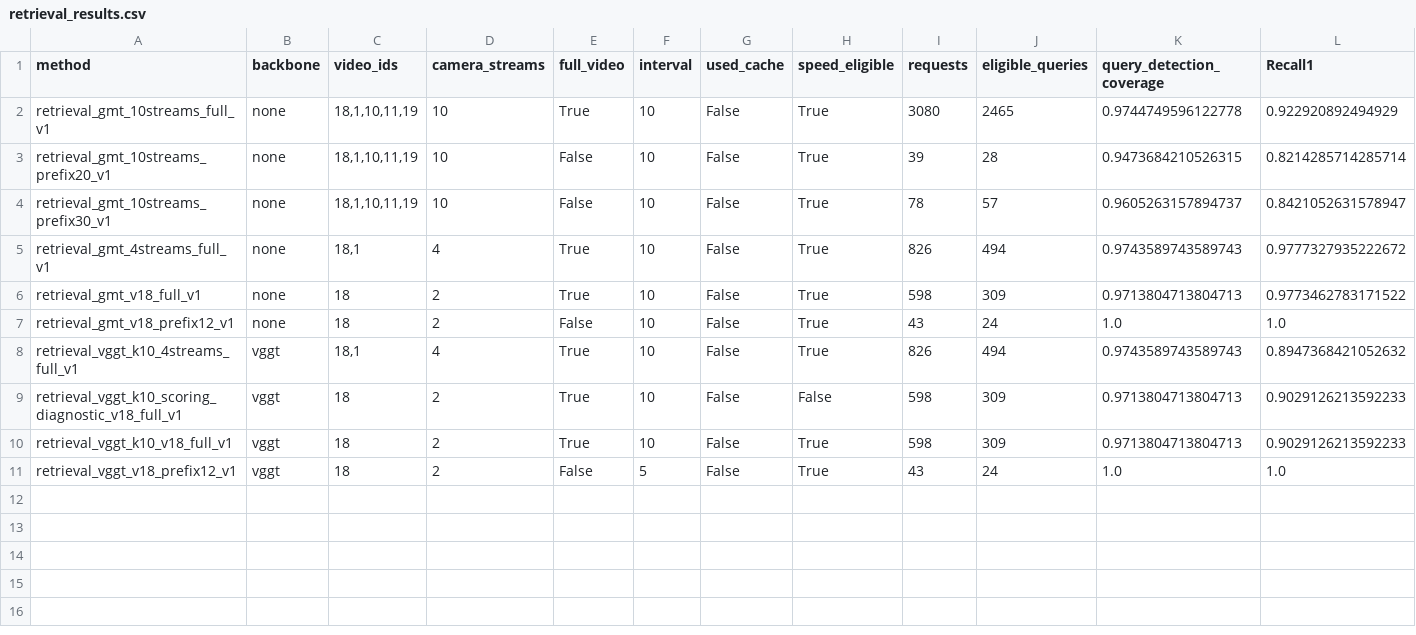
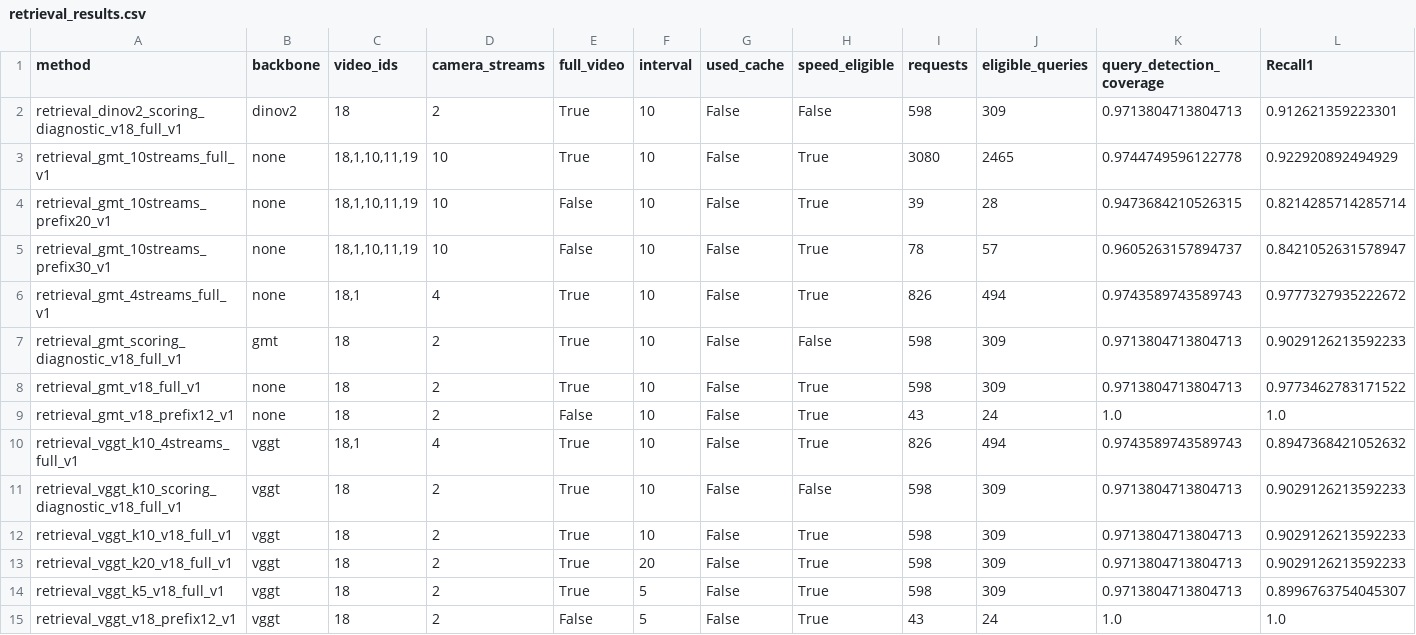
Before and after one commit to LYQ1107/WWW, a CSV file: results/retrieval_results.csv, drawn as a sheet; only a part is shown; rows hold the shown columns only; the diff names each change by its address in the sheet, - before the commit and + after, or states it on an @@ line.

```diff
--- a/results/retrieval_results.csv
+++ b/results/retrieval_results.csv
+row 2: retrieval_dinov2_scoring_diagnostic_v18_full_v1 | dinov2 | 18 | 2 | True | 10 | False | False | 598 | 309 | 0.9713804713804713 | 0.912621359223301
+row 7: retrieval_gmt_scoring_diagnostic_v18_full_v1 | gmt | 18 | 2 | True | 10 | False | False | 598 | 309 | 0.9713804713804713 | 0.9029126213592233
+row 13: retrieval_vggt_k20_v18_full_v1 | vggt | 18 | 2 | True | 20 | False | True | 598 | 309 | 0.9713804713804713 | 0.9029126213592233
+row 14: retrieval_vggt_k5_v18_full_v1 | vggt | 18 | 2 | True | 5 | False | True | 598 | 309 | 0.9713804713804713 | 0.8996763754045307
```
Also changed, not shown: results/ablation_results.csv, results/retrieval_scoring_diagnostics.csv, 32 other files.
